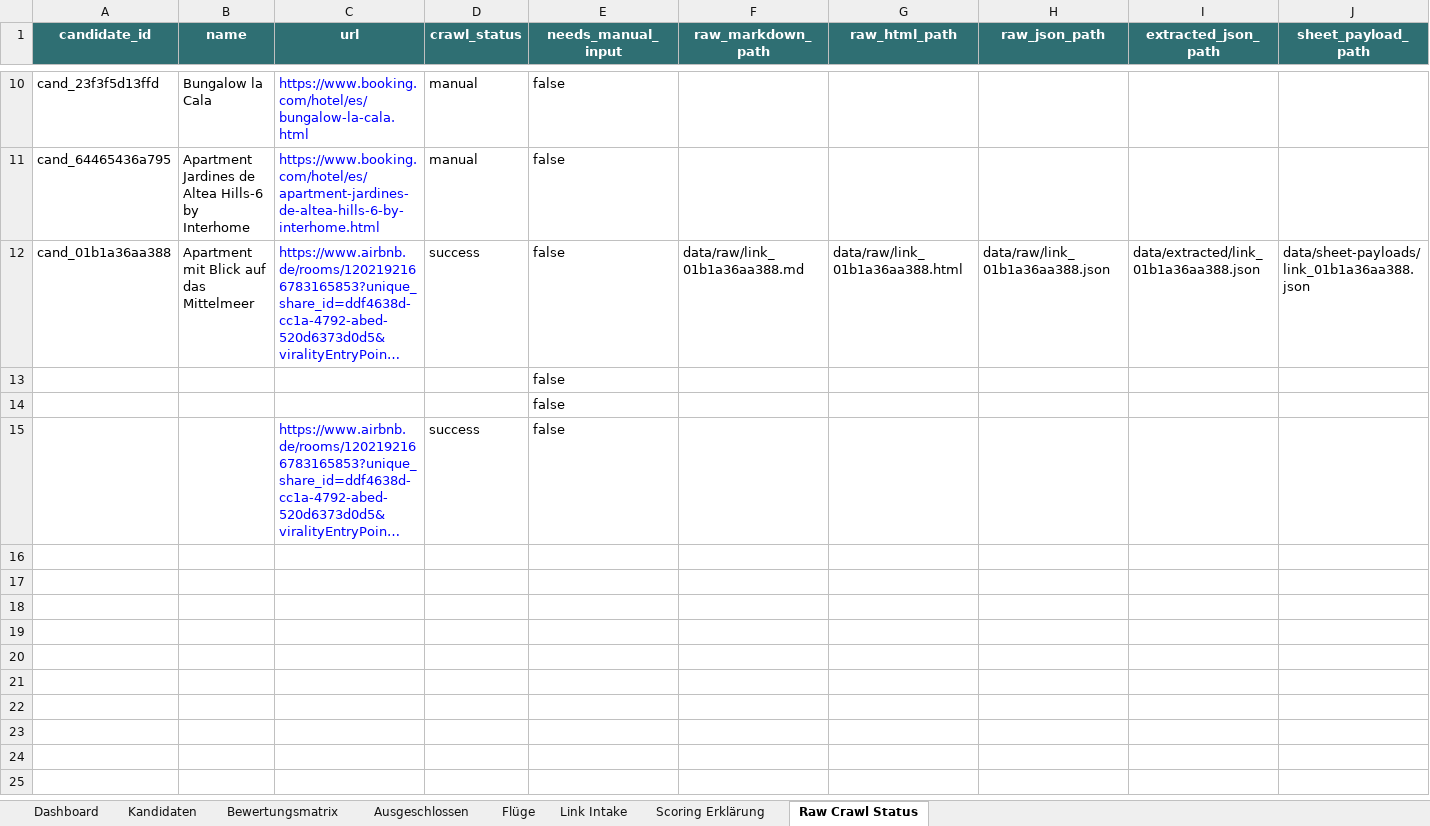
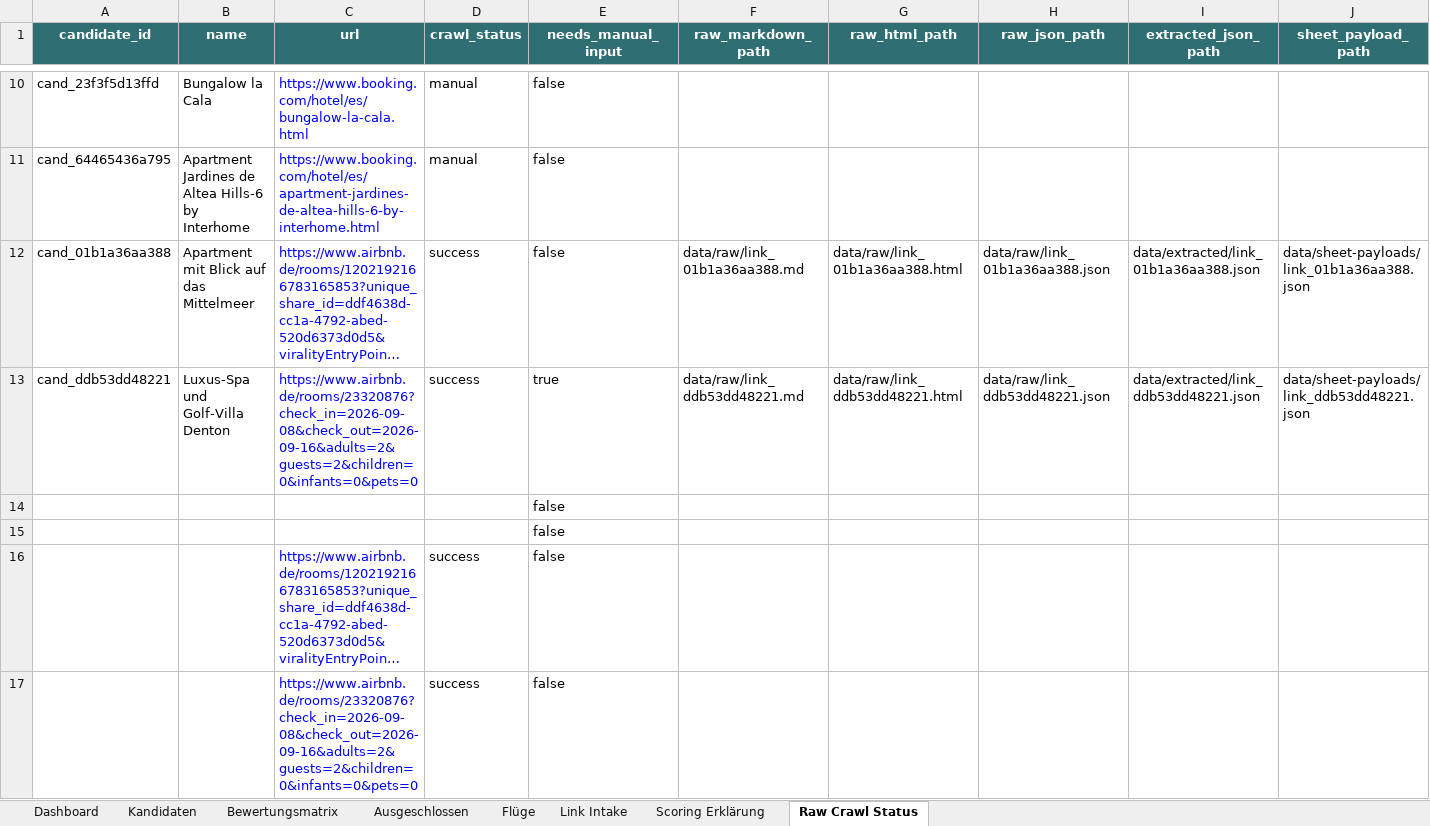
Before and after one commit to Matchekk/chatgpt_soll_mir_ein_urlaub_buchen, an Excel workbook: exports/costa-blanca-matrix.xlsx, sheet Raw Crawl Status, drawn as a sheet; only a part is shown, gaps mark what is left out; long unchanged cells end in …; values as stored, in another font and other column widths than the file's, no borders; table styles not drawn; rows hold the shown columns only; the diff names each change by its address in the sheet, - before the commit and + after, or states it on an @@ line.

```diff
--- a/exports/costa-blanca-matrix.xlsx (sheet Raw Crawl Status)
+++ b/exports/costa-blanca-matrix.xlsx (sheet Raw Crawl Status)
+row 13: cand_ddb53dd48221 | Luxus-Spa und Golf-Villa Denton | https://www.airbnb.de/rooms/23320876?check_in=2026-09-08&check_out=2026-09-16&adults=2&guests=2&children=0&infants=0&pets=0 | success | true | data/raw/link_ddb53dd48221.md | data/raw/link_ddb53dd48221.html | data/raw/link_ddb53dd48221.json | data/extracted/link_ddb53dd48221.json | data/sheet-payloads/link_ddb53dd48221.json
+row 17:  |  | https://www.airbnb.de/rooms/23320876?check_in=2026-09-08&check_out=2026-09-16&adults=2&guests=2&children=0&infants=0&pets=0 | success | false
```
Also changed, not shown: sheet Kandidaten, sheet Ausgeschlossen, sheet Bewertungsmatrix, sheet Link Intake, sheet Dashboard, 10 other files.
